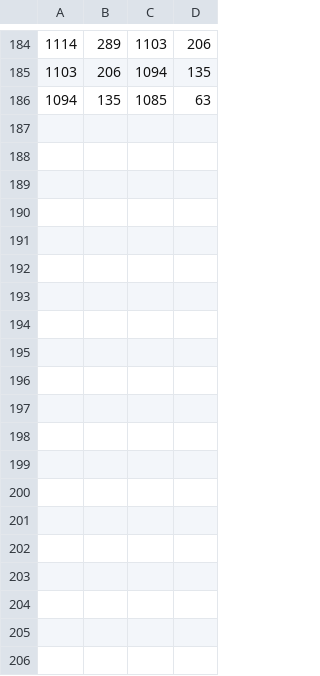
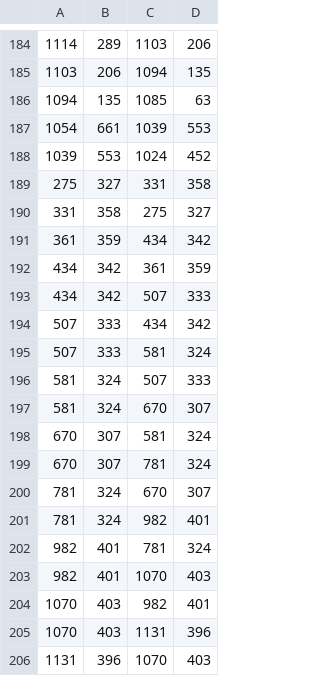
Before and after one commit to gubiarpa/arpasoft.maps-calculator, a CSV file: src/arpasoft.maps-calculator.winforms/Data/Edges.csv, drawn as a sheet; only a part is shown, gaps mark what is left out; the diff covers the shown part only; the diff names each change by its address in the sheet, - before the commit and + after, or states it on an @@ line.

Commit message:
Adding Nodes and Edges

```diff
--- a/src/arpasoft.maps-calculator.winforms/Data/Edges.csv
+++ b/src/arpasoft.maps-calculator.winforms/Data/Edges.csv
+row 187: 1054 | 661 | 1039 | 553
+row 188: 1039 | 553 | 1024 | 452
+row 189: 275 | 327 | 331 | 358
+row 190: 331 | 358 | 275 | 327
+row 191: 361 | 359 | 434 | 342
+row 192: 434 | 342 | 361 | 359
+row 193: 434 | 342 | 507 | 333
+row 194: 507 | 333 | 434 | 342
+row 195: 507 | 333 | 581 | 324
+row 196: 581 | 324 | 507 | 333
+row 197: 581 | 324 | 670 | 307
+row 198: 670 | 307 | 581 | 324
+row 199: 670 | 307 | 781 | 324
+row 200: 781 | 324 | 670 | 307
+row 201: 781 | 324 | 982 | 401
+row 202: 982 | 401 | 781 | 324
+row 203: 982 | 401 | 1070 | 403
+row 204: 1070 | 403 | 982 | 401
+row 205: 1070 | 403 | 1131 | 396
+row 206: 1131 | 396 | 1070 | 403
```
Also changed, not shown: 22 added rows elsewhere in this file.
